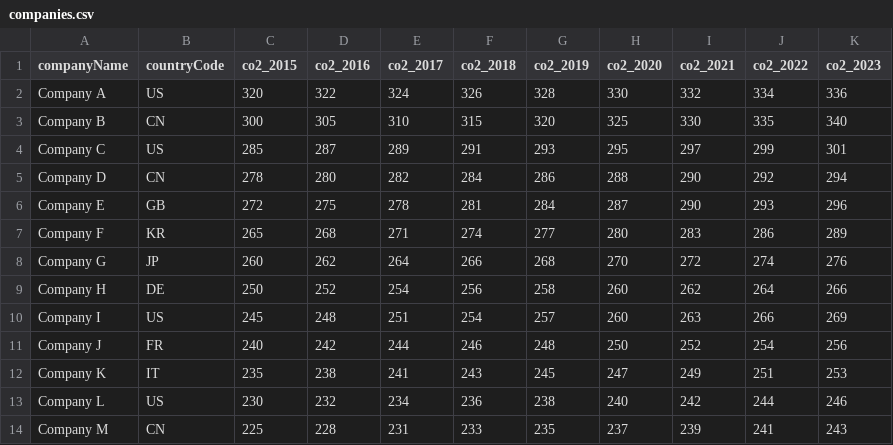
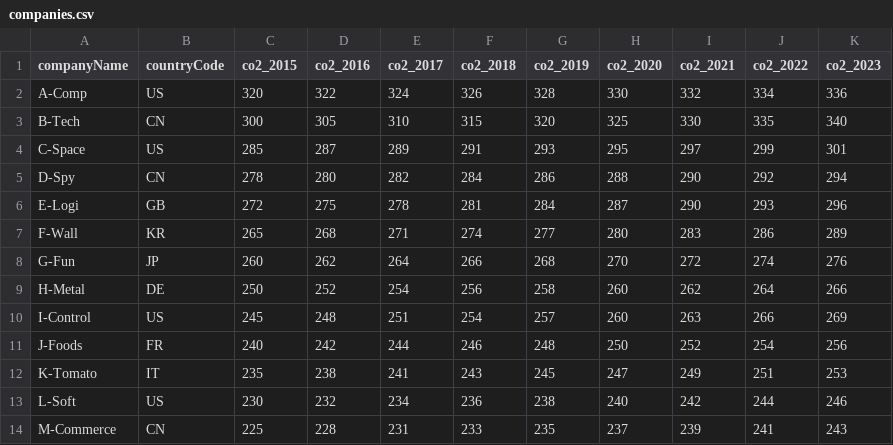
Before and after one commit to Rondidon/climate-impact-dashboard, a CSV file: public/data/companies.csv, drawn as a sheet.

```diff
--- a/public/data/companies.csv
+++ b/public/data/companies.csv
@@ -1,14 +1,14 @@
 companyName,countryCode,co2_2015,co2_2016,co2_2017,co2_2018,co2_2019,co2_2020,co2_2021,co2_2022,co2_2023
-Company A,US,320,322,324,326,328,330,332,334,336
-Company B,CN,300,305,310,315,320,325,330,335,340
-Company C,US,285,287,289,291,293,295,297,299,301
-Company D,CN,278,280,282,284,286,288,290,292,294
-Company E,GB,272,275,278,281,284,287,290,293,296
-Company F,KR,265,268,271,274,277,280,283,286,289
-Company G,JP,260,262,264,266,268,270,272,274,276
-Company H,DE,250,252,254,256,258,260,262,264,266
-Company I,US,245,248,251,254,257,260,263,266,269
-Company J,FR,240,242,244,246,248,250,252,254,256
-Company K,IT,235,238,241,243,245,247,249,251,253
-Company L,US,230,232,234,236,238,240,242,244,246
-Company M,CN,225,228,231,233,235,237,239,241,243
+A-Comp,US,320,322,324,326,328,330,332,334,336
+B-Tech,CN,300,305,310,315,320,325,330,335,340
+C-Space,US,285,287,289,291,293,295,297,299,301
+D-Spy,CN,278,280,282,284,286,288,290,292,294
+E-Logi,GB,272,275,278,281,284,287,290,293,296
+F-Wall,KR,265,268,271,274,277,280,283,286,289
+G-Fun,JP,260,262,264,266,268,270,272,274,276
+H-Metal,DE,250,252,254,256,258,260,262,264,266
+I-Control,US,245,248,251,254,257,260,263,266,269
+J-Foods,FR,240,242,244,246,248,250,252,254,256
+K-Tomato,IT,235,238,241,243,245,247,249,251,253
+L-Soft,US,230,232,234,236,238,240,242,244,246
+M-Commerce,CN,225,228,231,233,235,237,239,241,243
```
Also changed, not shown: 6 other files.
